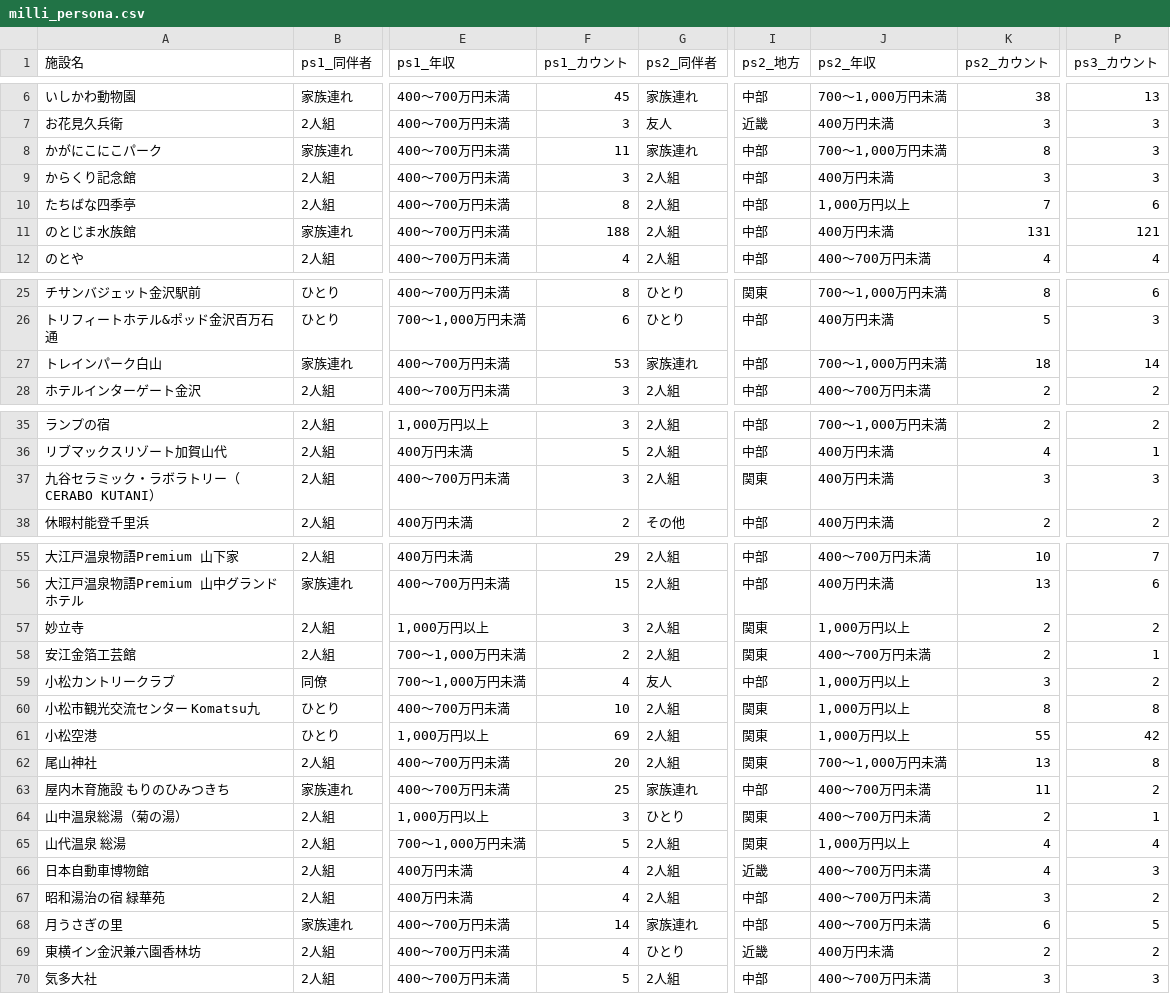
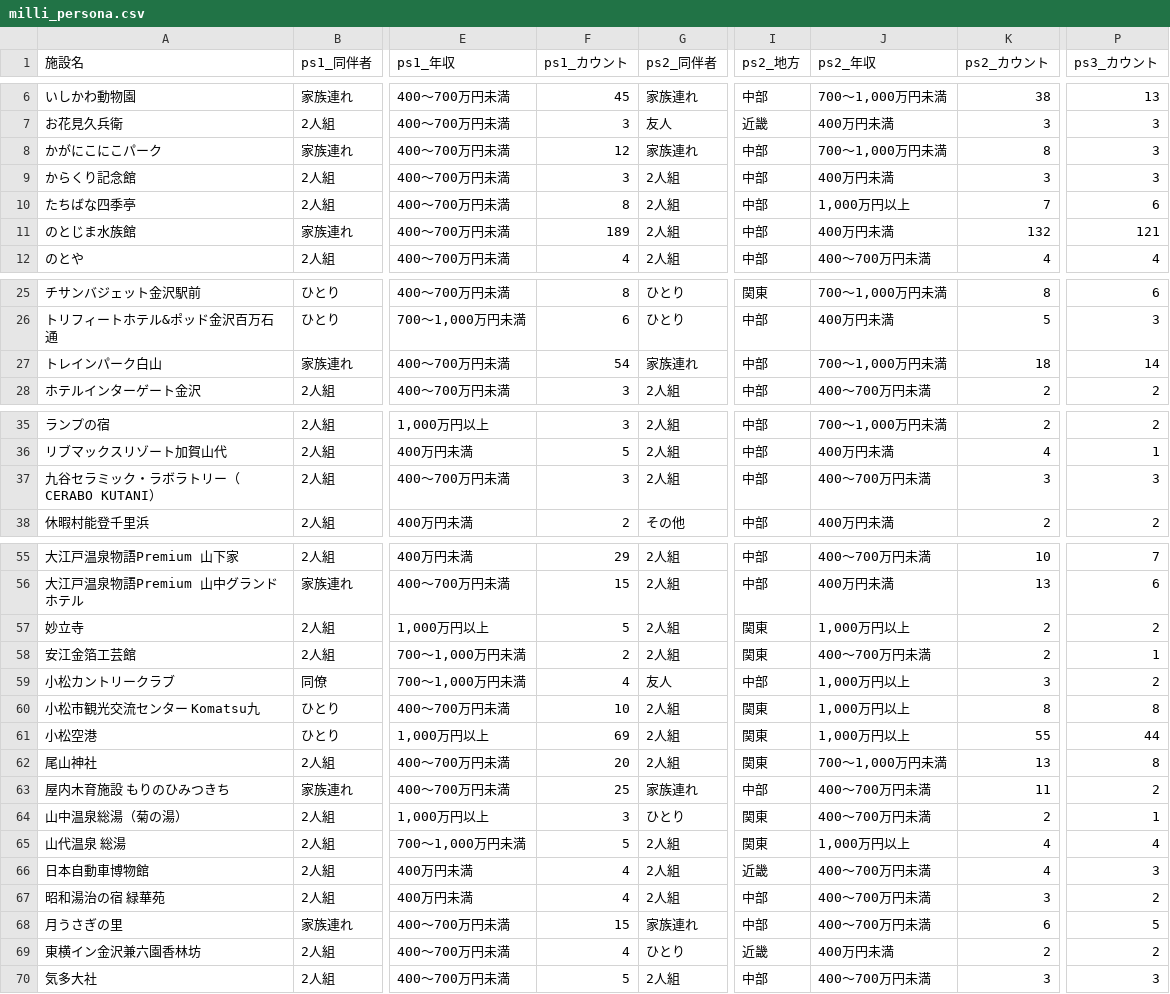
Before and after one commit to codefornoto/TIFO, a CSV file: ishikawa/milli_persona.csv, drawn as a sheet; only a part is shown, gaps mark what is left out; the diff covers the shown part only; the diff names each change by its address in the sheet, - before the commit and + after, or states it on an @@ line.

```diff
--- a/ishikawa/milli_persona.csv
+++ b/ishikawa/milli_persona.csv
-F8 (ps1_カウント): 11
+F8 (ps1_カウント): 12
-F11 (ps1_カウント): 188
+F11 (ps1_カウント): 189
-K11 (ps2_カウント): 131
+K11 (ps2_カウント): 132
-F27 (ps1_カウント): 53
+F27 (ps1_カウント): 54
-I37 (ps2_地方): 関東
+I37 (ps2_地方): 中部
-J37 (ps2_年収): 400万円未満
+J37 (ps2_年収): 400～700万円未満
-F57 (ps1_カウント): 3
+F57 (ps1_カウント): 5
-P61 (ps3_カウント): 42
+P61 (ps3_カウント): 44
-F68 (ps1_カウント): 14
+F68 (ps1_カウント): 15
```
Also changed, not shown: 1 edited cell elsewhere in this file, ishikawa/milli_score.csv, 1 other file.
